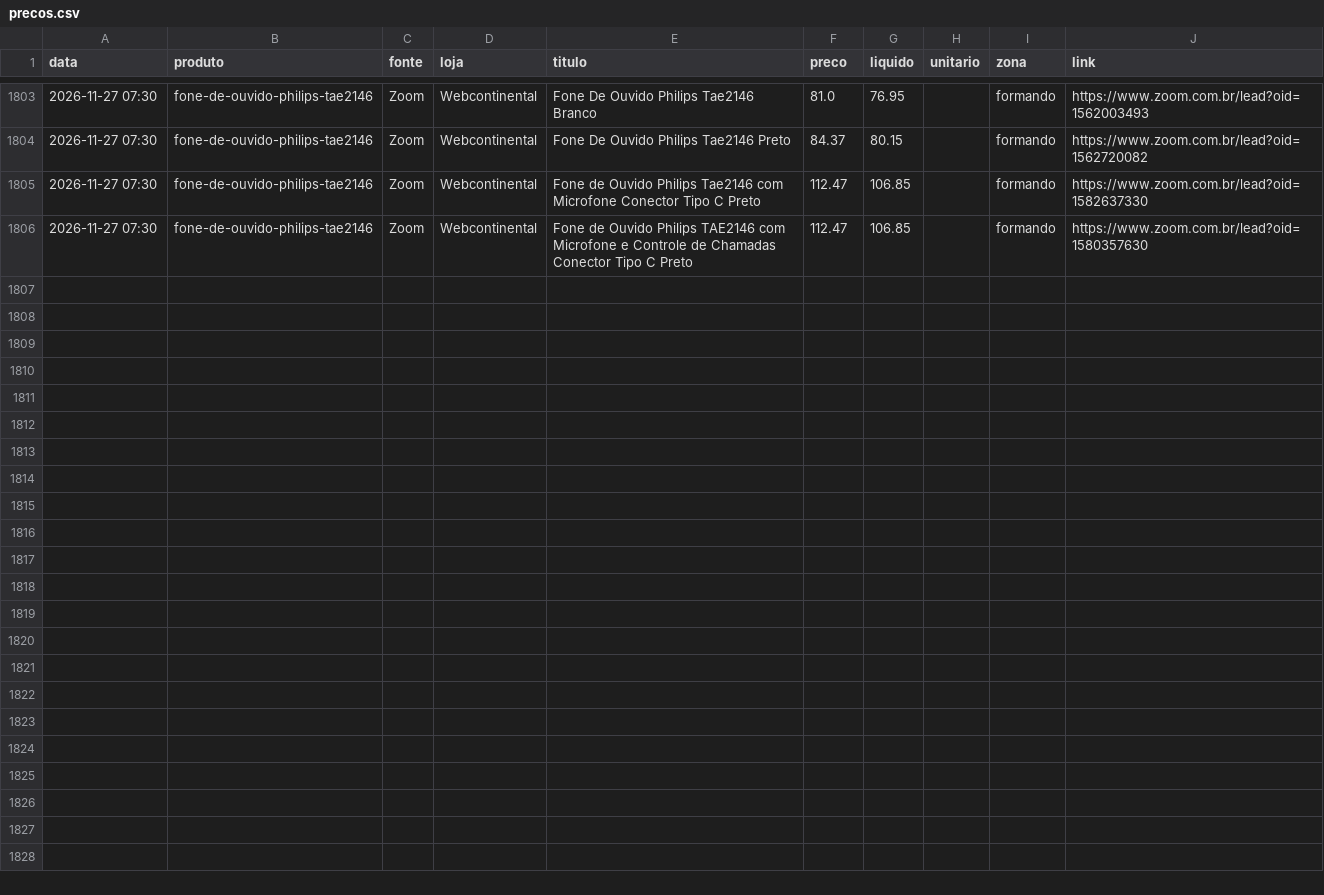
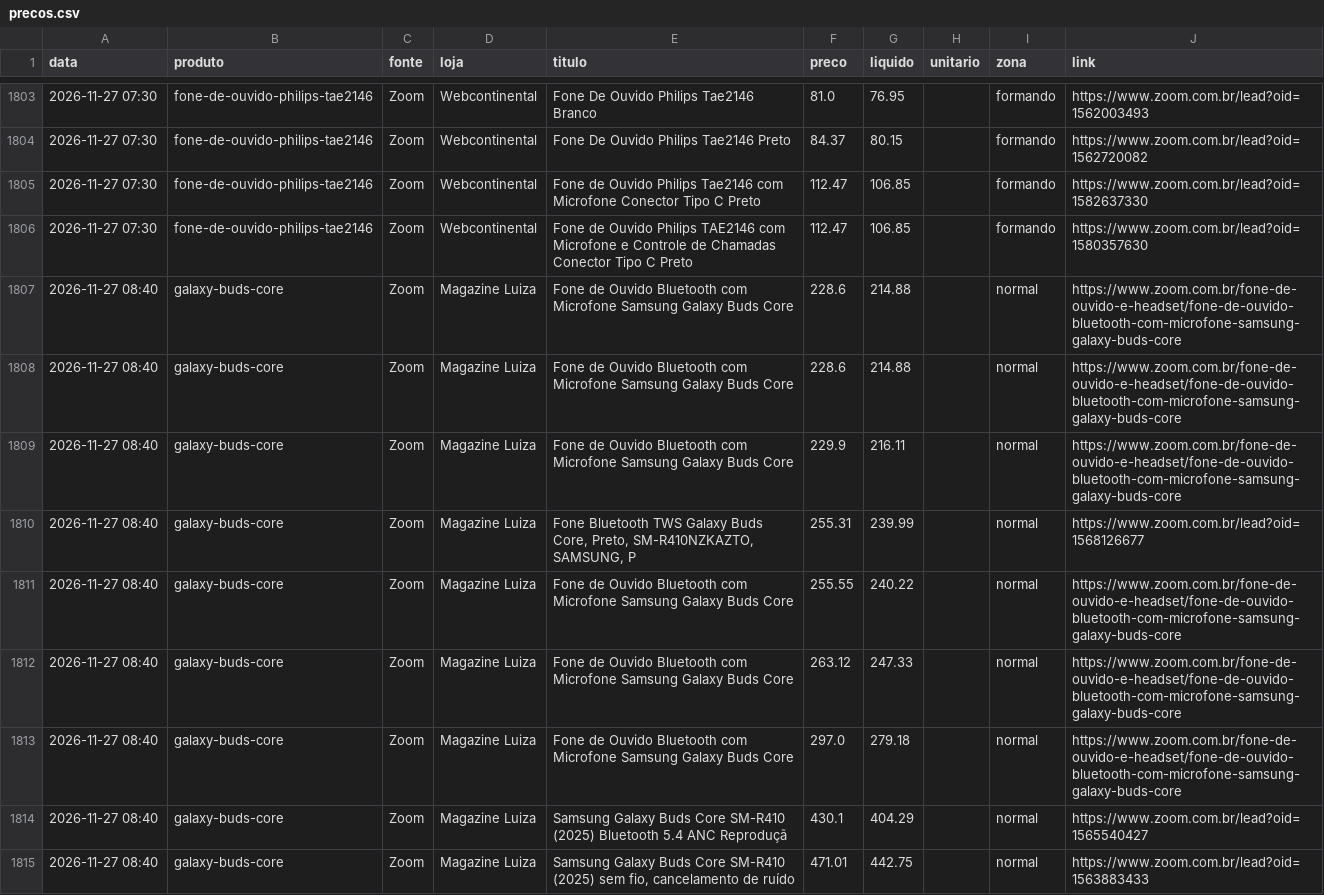
Before and after one commit to fernandogxdesouza-collab/radar-compras, a CSV file: dados/precos.csv, drawn as a sheet; only a part is shown, gaps mark what is left out.

```diff
--- a/dados/precos.csv
+++ b/dados/precos.csv
@@ -1806 +1806,10 @@ data,produto,fonte,loja,titulo,preco,liquido,unitario,zona,link
 2026-11-27 07:30,fone-de-ouvido-philips-tae2146,Zoom,Webcontinental,Fone de Ouvido Philips TAE2146 com Microfone e Controle de Chamadas Conector Tipo C Preto,112.47,106.85,,formando,https://www.zoom.com.br/lead?oid=1580357630
+2026-11-27 08:40,galaxy-buds-core,Zoom,Magazine Luiza,Fone de Ouvido Bluetooth com Microfone Samsung Galaxy Buds Core,228.6,214.88,,normal,https://www.zoom.com.br/fone-de-ouvido-e-headset/fone-de-ouvido-bluetooth-com-microfone-samsung-galaxy-buds-core
+2026-11-27 08:40,galaxy-buds-core,Zoom,Magazine Luiza,Fone de Ouvido Bluetooth com Microfone Samsung Galaxy Buds Core,228.6,214.88,,normal,https://www.zoom.com.br/fone-de-ouvido-e-headset/fone-de-ouvido-bluetooth-com-microfone-samsung-galaxy-buds-core
+2026-11-27 08:40,galaxy-buds-core,Zoom,Magazine Luiza,Fone de Ouvido Bluetooth com Microfone Samsung Galaxy Buds Core,229.9,216.11,,normal,https://www.zoom.com.br/fone-de-ouvido-e-headset/fone-de-ouvido-bluetooth-com-microfone-samsung-galaxy-buds-core
+2026-11-27 08:40,galaxy-buds-core,Zoom,Magazine Luiza,"Fone Bluetooth TWS Galaxy Buds Core, Preto, SM-R410NZKAZTO, SAMSUNG, P",255.31,239.99,,normal,https://www.zoom.com.br/lead?oid=1568126677
+2026-11-27 08:40,galaxy-buds-core,Zoom,Magazine Luiza,Fone de Ouvido Bluetooth com Microfone Samsung Galaxy Buds Core,255.55,240.22,,normal,https://www.zoom.com.br/fone-de-ouvido-e-headset/fone-de-ouvido-bluetooth-com-microfone-samsung-galaxy-buds-core
+2026-11-27 08:40,galaxy-buds-core,Zoom,Magazine Luiza,Fone de Ouvido Bluetooth com Microfone Samsung Galaxy Buds Core,263.12,247.33,,normal,https://www.zoom.com.br/fone-de-ouvido-e-headset/fone-de-ouvido-bluetooth-com-microfone-samsung-galaxy-buds-core
+2026-11-27 08:40,galaxy-buds-core,Zoom,Magazine Luiza,Fone de Ouvido Bluetooth com Microfone Samsung Galaxy Buds Core,297.0,279.18,,normal,https://www.zoom.com.br/fone-de-ouvido-e-headset/fone-de-ouvido-bluetooth-com-microfone-samsung-galaxy-buds-core
+2026-11-27 08:40,galaxy-buds-core,Zoom,Magazine Luiza,Samsung Galaxy Buds Core SM-R410 (2025)  Bluetooth 5.4  ANC  Reproduçã,430.1,404.29,,normal,https://www.zoom.com.br/lead?oid=1565540427
+2026-11-27 08:40,galaxy-buds-core,Zoom,Magazine Luiza,"Samsung Galaxy Buds Core SM-R410 (2025) sem fio, cancelamento de ruído",471.01,442.75,,normal,https://www.zoom.com.br/lead?oid=1563883433
```
Also changed, not shown: 4 other files.
